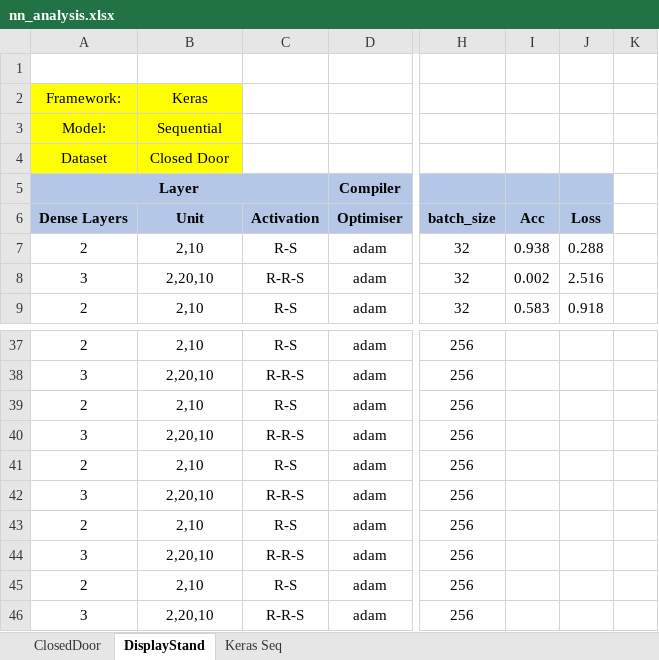
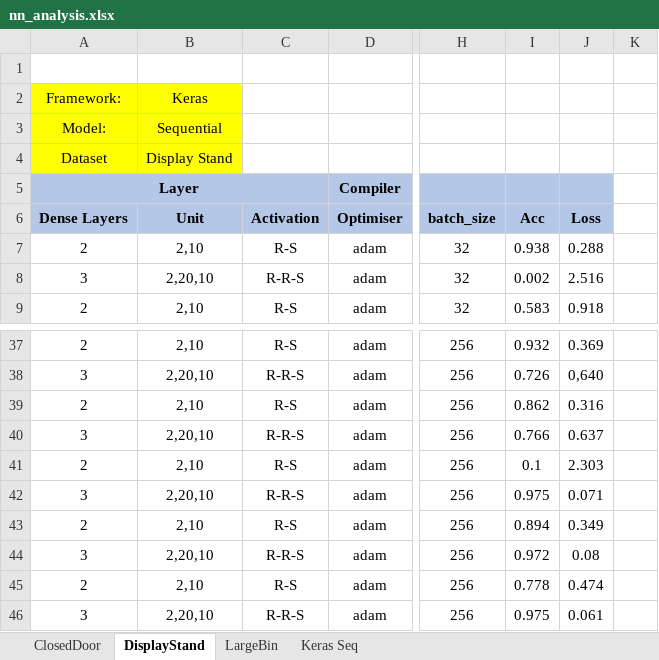
Before and after one commit to ofithcheallaigh/masters_project, an Excel workbook: Python/4. NN/nn_analysis.xlsx, sheet DisplayStand, drawn as a sheet; only a part is shown, gaps mark what is left out; values as stored, in another font and other column widths than the file's, no borders; the diff covers the shown part only; the diff names each change by its address in the sheet, - before the commit and + after, or states it on an @@ line.

```diff
--- a/Python/4. NN/nn_analysis.xlsx (sheet DisplayStand)
+++ b/Python/4. NN/nn_analysis.xlsx (sheet DisplayStand)
+sheet tab: LargeBin
-B4 (Unit): Closed Door
+B4 (Unit): Display Stand
-I37 (Acc): (empty)
+I37 (Acc): 0.932
-J37 (Loss): (empty)
+J37 (Loss): 0.369
-I38 (Acc): (empty)
+I38 (Acc): 0.726
-J38 (Loss): (empty)
+J38 (Loss): 0,640
-I39 (Acc): (empty)
+I39 (Acc): 0.862
-J39 (Loss): (empty)
+J39 (Loss): 0.316
-I40 (Acc): (empty)
+I40 (Acc): 0.766
-J40 (Loss): (empty)
+J40 (Loss): 0.637
-I41 (Acc): (empty)
+I41 (Acc): 0.1
-J41 (Loss): (empty)
+J41 (Loss): 2.303
-I42 (Acc): (empty)
+I42 (Acc): 0.975
-J42 (Loss): (empty)
+J42 (Loss): 0.071
-I43 (Acc): (empty)
+I43 (Acc): 0.894
-J43 (Loss): (empty)
+J43 (Loss): 0.349
-I44 (Acc): (empty)
+I44 (Acc): 0.972
-J44 (Loss): (empty)
+J44 (Loss): 0.08
-I45 (Acc): (empty)
+I45 (Acc): 0.778
-J45 (Loss): (empty)
+J45 (Loss): 0.474
-I46 (Acc): (empty)
+I46 (Acc): 0.975
-J46 (Loss): (empty)
+J46 (Loss): 0.061
```
Also changed, not shown: 32 edited cells elsewhere in this sheet.
